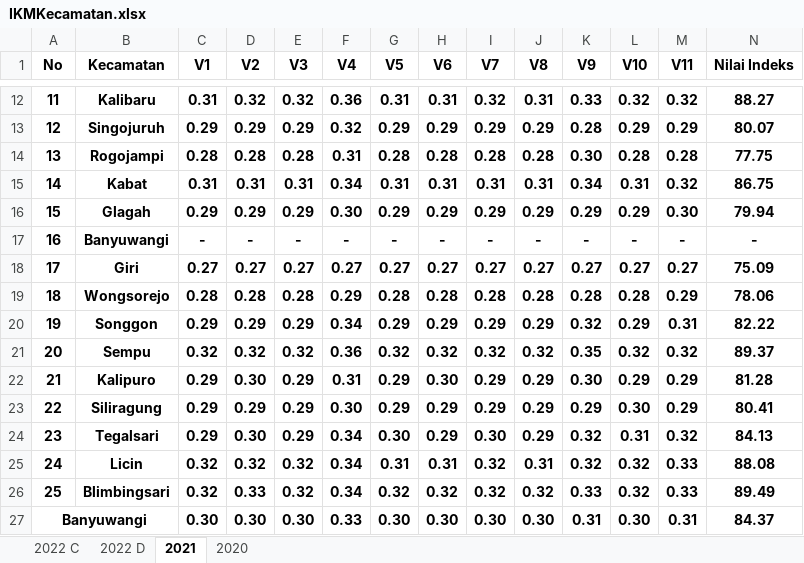
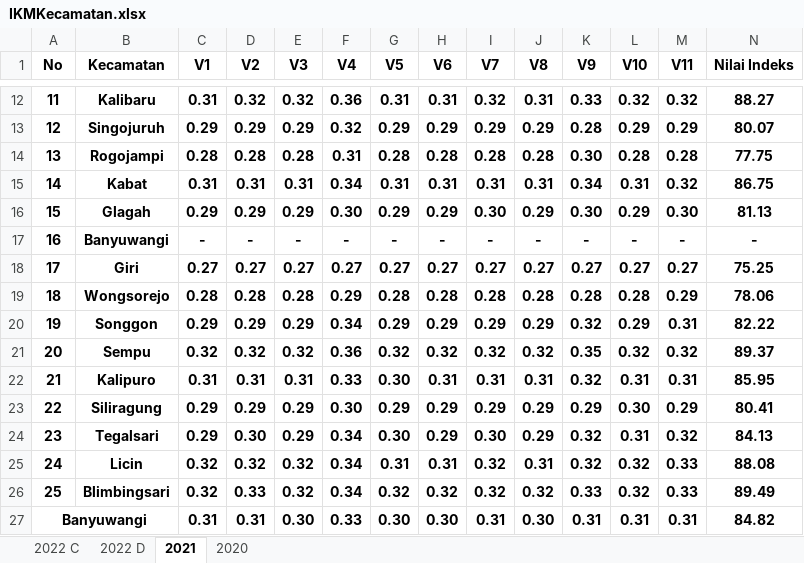
Before and after one commit to NurulFaisolRahman/CVIDE, an Excel workbook: IKMKecamatan.xlsx, sheet 2021, drawn as a sheet; only a part is shown, gaps mark what is left out; values as stored, in another font and other column widths than the file's, no borders; the diff names each change by its address in the sheet, - before the commit and + after, or states it on an @@ line.

```diff
--- a/IKMKecamatan.xlsx (sheet 2021)
+++ b/IKMKecamatan.xlsx (sheet 2021)
-I16 (V7): 0.29
+I16 (V7): 0.30
-K16 (V9): 0.29
+K16 (V9): 0.30
-N16 (Nilai Indeks): 79.94
+N16 (Nilai Indeks): 81.13
-N18 (Nilai Indeks): 75.09
+N18 (Nilai Indeks): 75.25
-C22 (V1): 0.29
+C22 (V1): 0.31
-D22 (V2): 0.30
+D22 (V2): 0.31
-E22 (V3): 0.29
+E22 (V3): 0.31
-F22 (V4): 0.31
+F22 (V4): 0.33
-G22 (V5): 0.29
+G22 (V5): 0.30
-H22 (V6): 0.30
+H22 (V6): 0.31
-I22 (V7): 0.29
+I22 (V7): 0.31
-J22 (V8): 0.29
+J22 (V8): 0.31
-K22 (V9): 0.30
+K22 (V9): 0.32
-L22 (V10): 0.29
+L22 (V10): 0.31
-M22 (V11): 0.29
+M22 (V11): 0.31
-N22 (Nilai Indeks): 81.28
+N22 (Nilai Indeks): 85.95
-C27 (V1): 0.30
+C27 (V1): 0.31
-D27 (V2): 0.30
+D27 (V2): 0.31
-I27 (V7): 0.30
+I27 (V7): 0.31
-L27 (V10): 0.30
+L27 (V10): 0.31
-N27 (Nilai Indeks): 84.37
+N27 (Nilai Indeks): 84.82
```
Also changed, not shown: sheet 2022 D, sheet 2022 C, sheet 2020.
